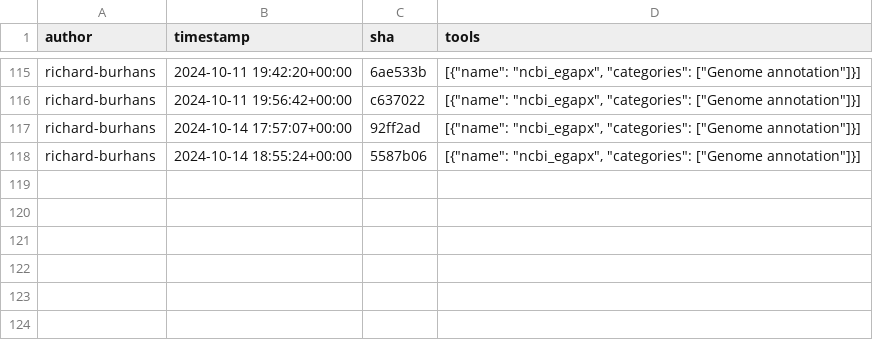
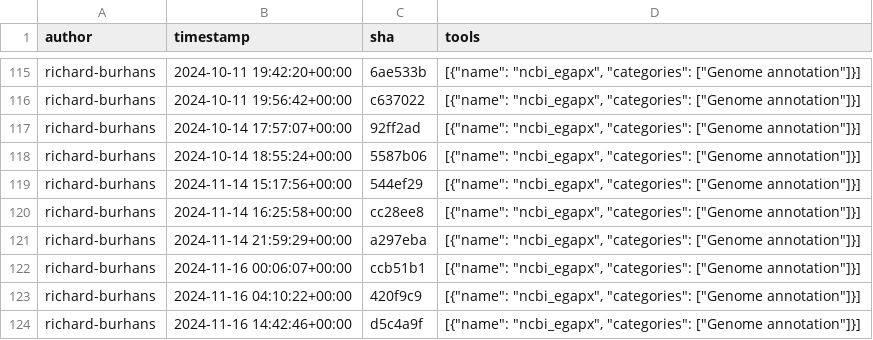
Before and after one commit to kostrykin/galaxy-community-activities, a CSV file: cache/repositories/richard-burhans/galaxytools.csv, drawn as a sheet; only a part is shown, gaps mark what is left out.

```diff
--- a/cache/repositories/richard-burhans/galaxytools.csv
+++ b/cache/repositories/richard-burhans/galaxytools.csv
@@ -118 +118,7 @@
 "richard-burhans","2024-10-14 18:55:24+00:00","5587b06","[{""name"": ""ncbi_egapx"", ""categories"": [""Genome annotation""]}]"
+"richard-burhans","2024-11-14 15:17:56+00:00","544ef29","[{""name"": ""ncbi_egapx"", ""categories"": [""Genome annotation""]}]"
+"richard-burhans","2024-11-14 16:25:58+00:00","cc28ee8","[{""name"": ""ncbi_egapx"", ""categories"": [""Genome annotation""]}]"
+"richard-burhans","2024-11-14 21:59:29+00:00","a297eba","[{""name"": ""ncbi_egapx"", ""categories"": [""Genome annotation""]}]"
+"richard-burhans","2024-11-16 00:06:07+00:00","ccb51b1","[{""name"": ""ncbi_egapx"", ""categories"": [""Genome annotation""]}]"
+"richard-burhans","2024-11-16 04:10:22+00:00","420f9c9","[{""name"": ""ncbi_egapx"", ""categories"": [""Genome annotation""]}]"
+"richard-burhans","2024-11-16 14:42:46+00:00","d5c4a9f","[{""name"": ""ncbi_egapx"", ""categories"": [""Genome annotation""]}]"
```
Also changed, not shown: cache/avatars.csv, cache/repositories/Helmholtz-UFZ/galaxy-tools.csv, 6 other files.
